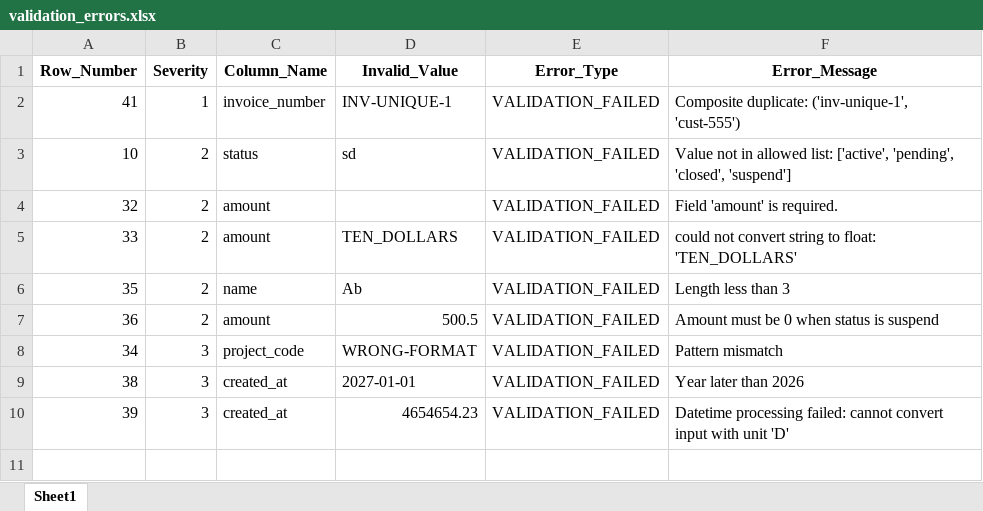
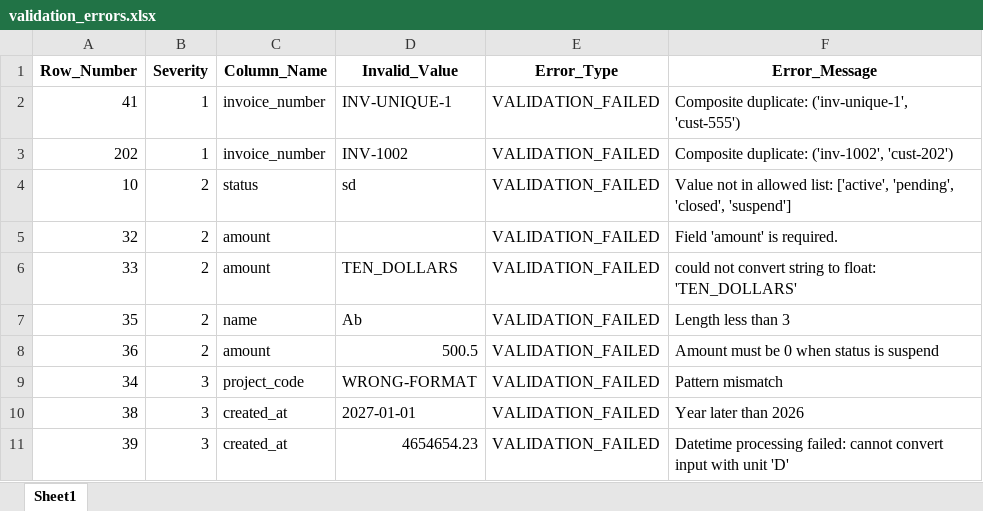
Before and after one commit to AmirAmarloo/excel-to-erp-mvp, an Excel workbook: data/result/validation_errors.xlsx, sheet Sheet1, drawn as a sheet; values as stored, in another font and other column widths than the file's, no borders; the diff names each change by its address in the sheet, - before the commit and + after, or states it on an @@ line.

```diff
--- a/data/result/validation_errors.xlsx (sheet Sheet1)
+++ b/data/result/validation_errors.xlsx (sheet Sheet1)
+row 3: 202 | 1 | invoice_number | INV-1002 | VALIDATION_FAILED | Composite duplicate: ('inv-1002', 'cust-202')
```
Also changed, not shown: data/result/cleaned_data.xlsx, 1 other file.
